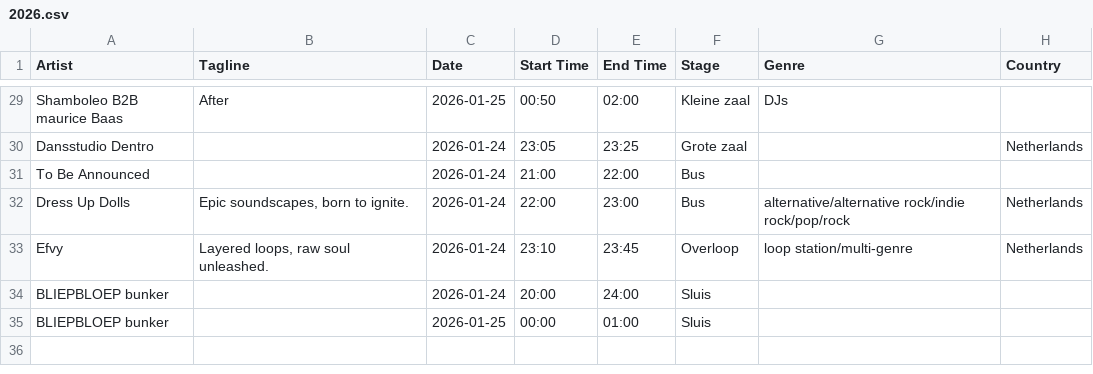
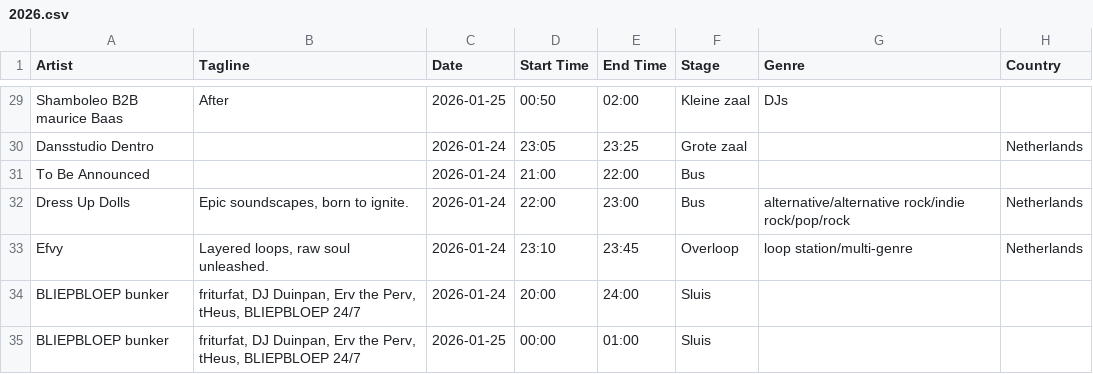
Before and after one commit to frankvaneykelen/lineup-radar, a CSV file: docs/alkmaarse-eigenste/2026/2026.csv, drawn as a sheet; only a part is shown, gaps mark what is left out; the diff names each change by its address in the sheet, - before the commit and + after, or states it on an @@ line.

```diff
--- a/docs/alkmaarse-eigenste/2026/2026.csv
+++ b/docs/alkmaarse-eigenste/2026/2026.csv
-B34:B35 (Tagline): (empty)
+B34:B35 (Tagline): friturfat, DJ Duinpan, Erv the Perv, tHeus, BLIEPBLOEP 24/7
```
Also changed, not shown: 35 other files.
